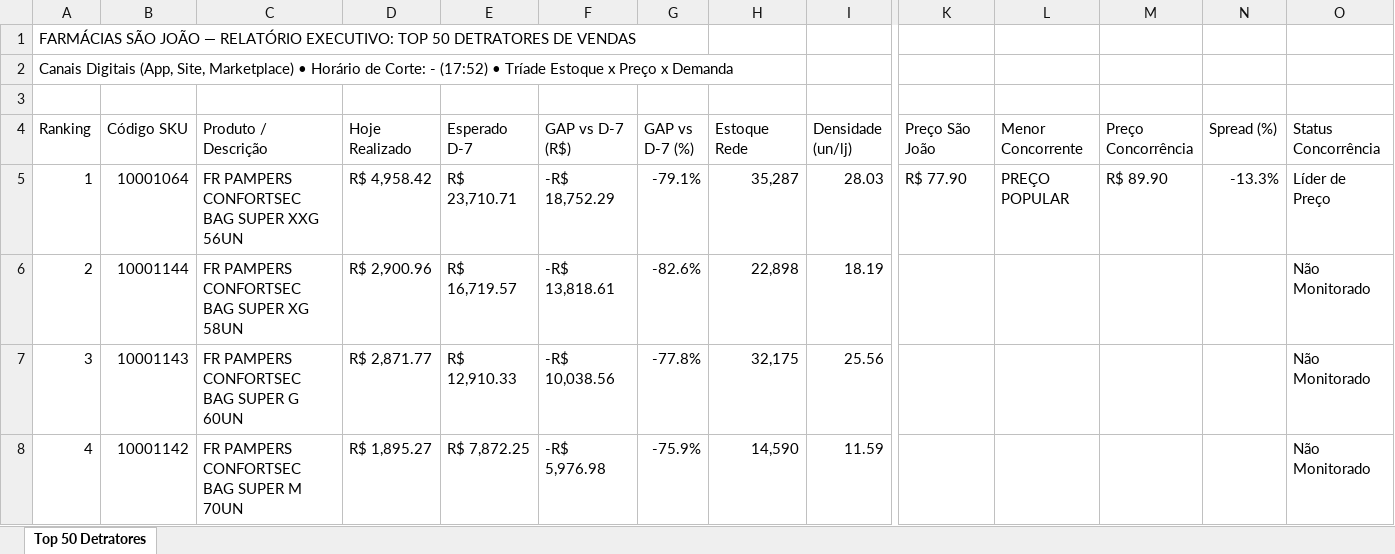
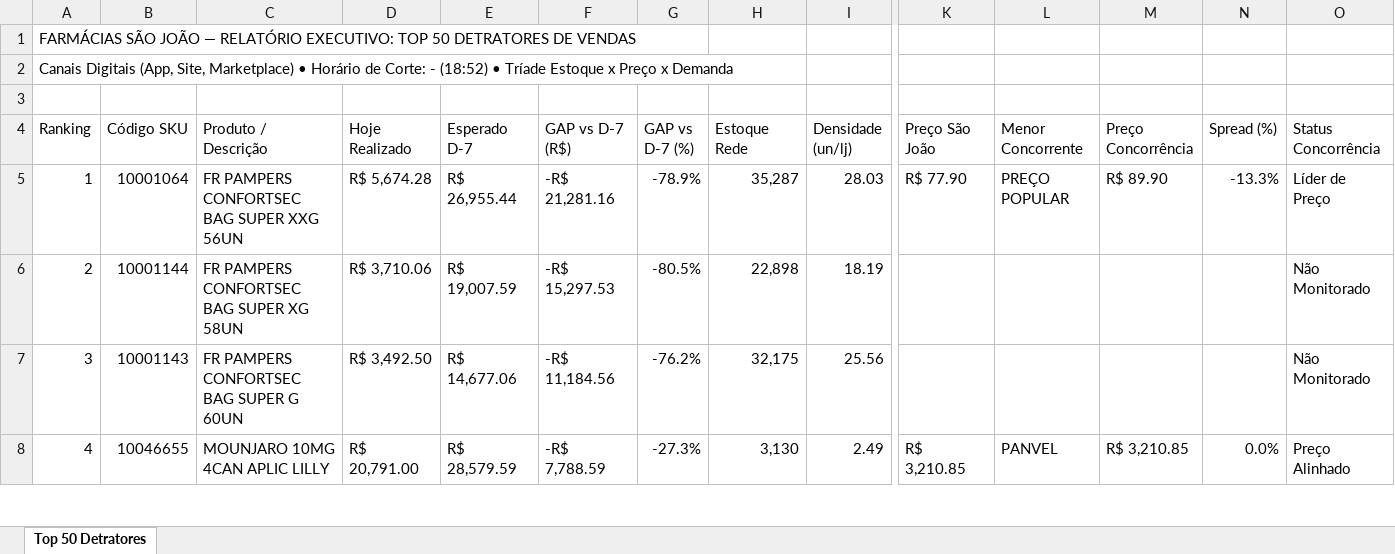
Before and after one commit to lukasg64-png/monitor-canais-digitais, an Excel workbook: data/Top_50_Detratores_Canais_Digitais.xlsx, sheet Top 50 Detratores, drawn as a sheet; only a part is shown, gaps mark what is left out; values as stored, in another font and other column widths than the file's, no cell formats; the diff covers the shown part only; the diff names each change by its address in the sheet, - before the commit and + after, or states it on an @@ line.

Commit message:
Auto-sync Qlik Sense Intraday (14/09/2026 19:20) [Corte: -]

```diff
--- a/data/Top_50_Detratores_Canais_Digitais.xlsx (sheet Top 50 Detratores)
+++ b/data/Top_50_Detratores_Canais_Digitais.xlsx (sheet Top 50 Detratores)
-A2 (Ranking): …Corte: - (17:52) • Tríade…
+A2 (Ranking): …Corte: - (18:52) • Tríade…
-D5 (Hoje Realizado): R$ 4,958.42
+D5 (Hoje Realizado): R$ 5,674.28
-E5 (Esperado D-7): R$ 23,710.71
+E5 (Esperado D-7): R$ 26,955.44
-F5 (GAP vs D-7 (R$)): -R$ 18,752.29
+F5 (GAP vs D-7 (R$)): -R$ 21,281.16
-G5 (GAP vs D-7 (%)): -79.1%
+G5 (GAP vs D-7 (%)): -78.9%
-D6 (Hoje Realizado): R$ 2,900.96
+D6 (Hoje Realizado): R$ 3,710.06
-E6 (Esperado D-7): R$ 16,719.57
+E6 (Esperado D-7): R$ 19,007.59
-F6 (GAP vs D-7 (R$)): -R$ 13,818.61
+F6 (GAP vs D-7 (R$)): -R$ 15,297.53
-G6 (GAP vs D-7 (%)): -82.6%
+G6 (GAP vs D-7 (%)): -80.5%
-D7 (Hoje Realizado): R$ 2,871.77
+D7 (Hoje Realizado): R$ 3,492.50
-E7 (Esperado D-7): R$ 12,910.33
+E7 (Esperado D-7): R$ 14,677.06
-F7 (GAP vs D-7 (R$)): -R$ 10,038.56
+F7 (GAP vs D-7 (R$)): -R$ 11,184.56
-G7 (GAP vs D-7 (%)): -77.8%
+G7 (GAP vs D-7 (%)): -76.2%
-B8 (Código SKU): 10001142
+B8 (Código SKU): 10046655
-C8 (Produto / Descrição): FR PAMPERS CONFORTSEC BAG SUPER M 70UN
+C8 (Produto / Descrição): MOUNJARO 10MG 4CAN APLIC LILLY
-D8 (Hoje Realizado): R$ 1,895.27
+D8 (Hoje Realizado): R$ 20,791.00
-E8 (Esperado D-7): R$ 7,872.25
+E8 (Esperado D-7): R$ 28,579.59
-F8 (GAP vs D-7 (R$)): -R$ 5,976.98
+F8 (GAP vs D-7 (R$)): -R$ 7,788.59
-G8 (GAP vs D-7 (%)): -75.9%
+G8 (GAP vs D-7 (%)): -27.3%
-H8 (Estoque Rede): 14,590
+H8 (Estoque Rede): 3,130
-I8 (Densidade (un/lj)): 11.59
+I8 (Densidade (un/lj)): 2.49
-K8 (Preço São João): (empty)
+K8 (Preço São João): R$ 3,210.85
-L8 (Menor Concorrente): (empty)
+L8 (Menor Concorrente): PANVEL
-M8 (Preço Concorrência): (empty)
+M8 (Preço Concorrência): R$ 3,210.85
-N8 (Spread (%)): (empty)
+N8 (Spread (%)): 0.0%
-O8 (Status Concorrência): Não Monitorado
+O8 (Status Concorrência): Preço Alinhado
```
Also changed, not shown: 513 edited cells elsewhere in this sheet, cell formats, 7 other files.
